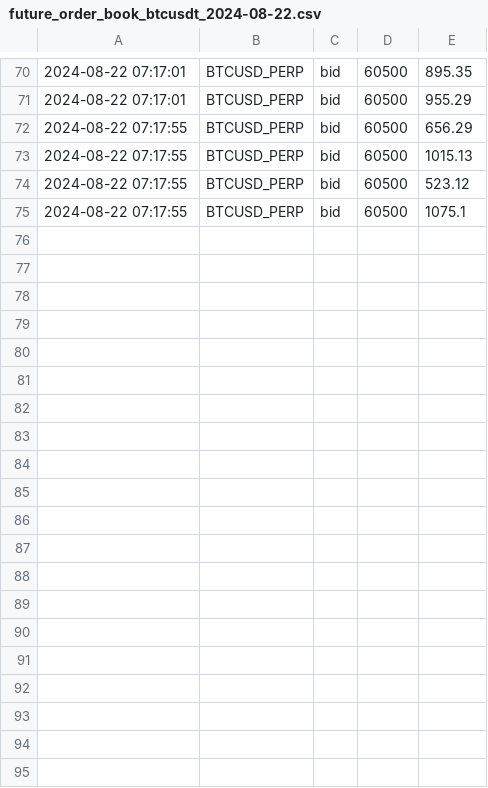
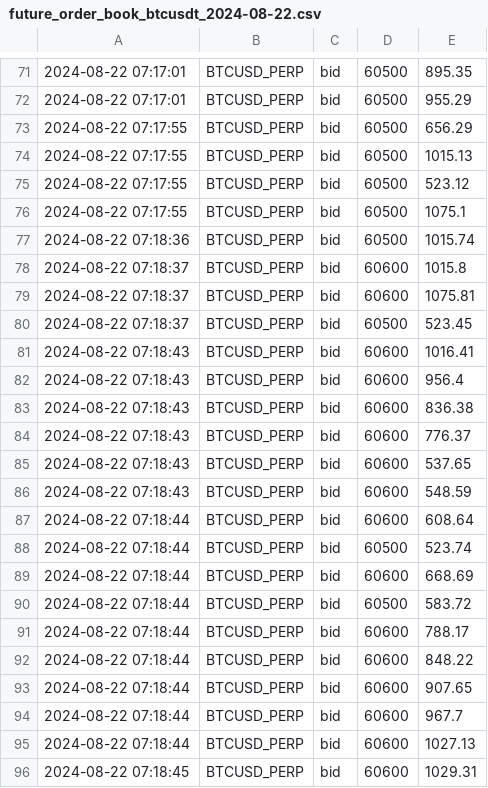
Before and after one commit to caotuanvu123/ob-btc-future, a CSV file: csv/futures/future_order_book_btcusdt_2024-08-22.csv, drawn as a sheet; only a part is shown, gaps mark what is left out; the diff covers the shown part only.

```diff
--- a/csv/futures/future_order_book_btcusdt_2024-08-22.csv
+++ b/csv/futures/future_order_book_btcusdt_2024-08-22.csv
@@ -75 +76,21 @@
 2024-08-22 07:17:55,BTCUSD_PERP,bid,60500,1075.1
+2024-08-22 07:18:36,BTCUSD_PERP,bid,60500,1015.74
+2024-08-22 07:18:37,BTCUSD_PERP,bid,60600,1015.8
+2024-08-22 07:18:37,BTCUSD_PERP,bid,60600,1075.81
+2024-08-22 07:18:37,BTCUSD_PERP,bid,60500,523.45
+2024-08-22 07:18:43,BTCUSD_PERP,bid,60600,1016.41
+2024-08-22 07:18:43,BTCUSD_PERP,bid,60600,956.4
+2024-08-22 07:18:43,BTCUSD_PERP,bid,60600,836.38
+2024-08-22 07:18:43,BTCUSD_PERP,bid,60600,776.37
+2024-08-22 07:18:43,BTCUSD_PERP,bid,60600,537.65
+2024-08-22 07:18:43,BTCUSD_PERP,bid,60600,548.59
+2024-08-22 07:18:44,BTCUSD_PERP,bid,60600,608.64
+2024-08-22 07:18:44,BTCUSD_PERP,bid,60500,523.74
+2024-08-22 07:18:44,BTCUSD_PERP,bid,60600,668.69
+2024-08-22 07:18:44,BTCUSD_PERP,bid,60500,583.72
+2024-08-22 07:18:44,BTCUSD_PERP,bid,60600,788.17
+2024-08-22 07:18:44,BTCUSD_PERP,bid,60600,848.22
+2024-08-22 07:18:44,BTCUSD_PERP,bid,60600,907.65
+2024-08-22 07:18:44,BTCUSD_PERP,bid,60600,967.7
+2024-08-22 07:18:44,BTCUSD_PERP,bid,60600,1027.13
+2024-08-22 07:18:45,BTCUSD_PERP,bid,60600,1029.31
```
Also changed, not shown: 11 added rows elsewhere in this file, csv/futures/future_order_book_ethusdt_2024-08-22.csv, csv/spots/future_order_book_btcusdt_2024-08-22.csv, 3 other files.
